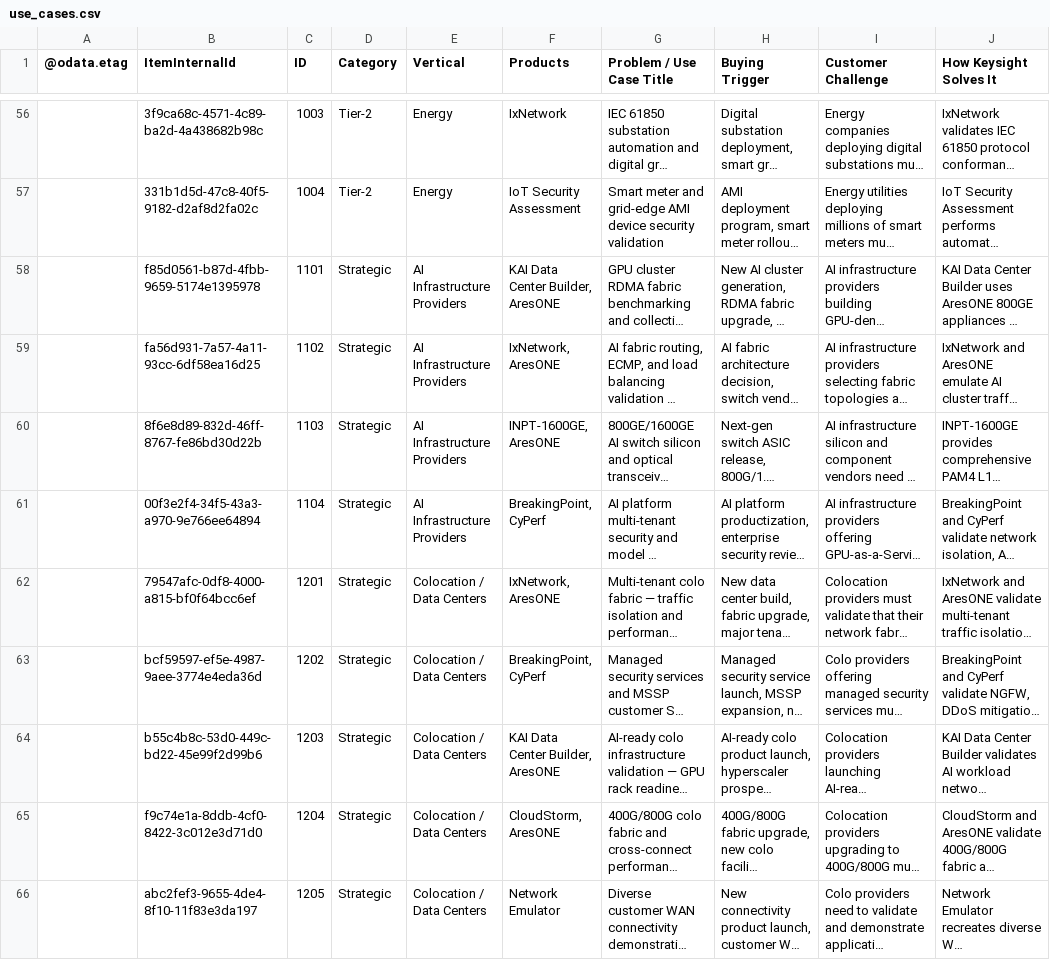
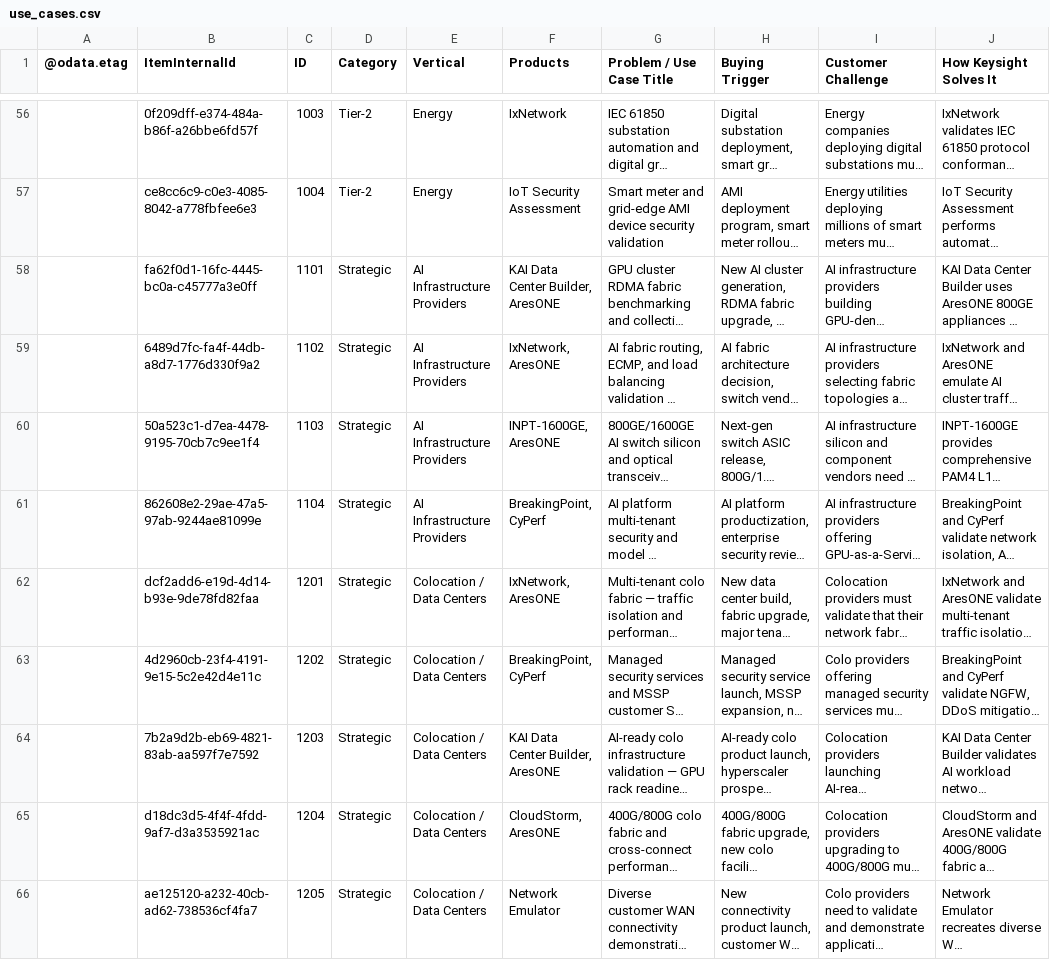
Before and after one commit to sksrinivasan27/keysight-nts-hub-pipeline, a CSV file: data/use_cases.csv, drawn as a sheet; only a part is shown, gaps mark what is left out; long unchanged cells end in …; the diff covers the shown part only; the diff names each change by its address in the sheet, - before the commit and + after, or states it on an @@ line.

```diff
--- a/data/use_cases.csv
+++ b/data/use_cases.csv
-B56 (ItemInternalId): 3f9ca68c-4571-4c89-ba2d-4a438682b98c
+B56 (ItemInternalId): 0f209dff-e374-484a-b86f-a26bbe6fd57f
-B57 (ItemInternalId): 331b1d5d-47c8-40f5-9182-d2af8d2fa02c
+B57 (ItemInternalId): ce8cc6c9-c0e3-4085-8042-a778fbfee6e3
-B58 (ItemInternalId): f85d0561-b87d-4fbb-9659-5174e1395978
+B58 (ItemInternalId): fa62f0d1-16fc-4445-bc0a-c45777a3e0ff
-B59 (ItemInternalId): fa56d931-7a57-4a11-93cc-6df58ea16d25
+B59 (ItemInternalId): 6489d7fc-fa4f-44db-a8d7-1776d330f9a2
-B60 (ItemInternalId): 8f6e8d89-832d-46ff-8767-fe86bd30d22b
+B60 (ItemInternalId): 50a523c1-d7ea-4478-9195-70cb7c9ee1f4
-B61 (ItemInternalId): 00f3e2f4-34f5-43a3-a970-9e766ee64894
+B61 (ItemInternalId): 862608e2-29ae-47a5-97ab-9244ae81099e
-B62 (ItemInternalId): 79547afc-0df8-4000-a815-bf0f64bcc6ef
+B62 (ItemInternalId): dcf2add6-e19d-4d14-b93e-9de78fd82faa
-B63 (ItemInternalId): bcf59597-ef5e-4987-9aee-3774e4eda36d
+B63 (ItemInternalId): 4d2960cb-23f4-4191-9e15-5c2e42d4e11c
-B64 (ItemInternalId): b55c4b8c-53d0-449c-bd22-45e99f2d99b6
+B64 (ItemInternalId): 7b2a9d2b-eb69-4821-83ab-aa597f7e7592
-B65 (ItemInternalId): f9c74e1a-8ddb-4cf0-8422-3c012e3d71d0
+B65 (ItemInternalId): d18dc3d5-4f4f-4fdd-9af7-d3a3535921ac
-B66 (ItemInternalId): abc2fef3-9655-4de4-8f10-11f83e3da197
+B66 (ItemInternalId): ae125120-a232-40cb-ad62-738536cf4fa7
```
Also changed, not shown: 54 edited cells elsewhere in this file.
